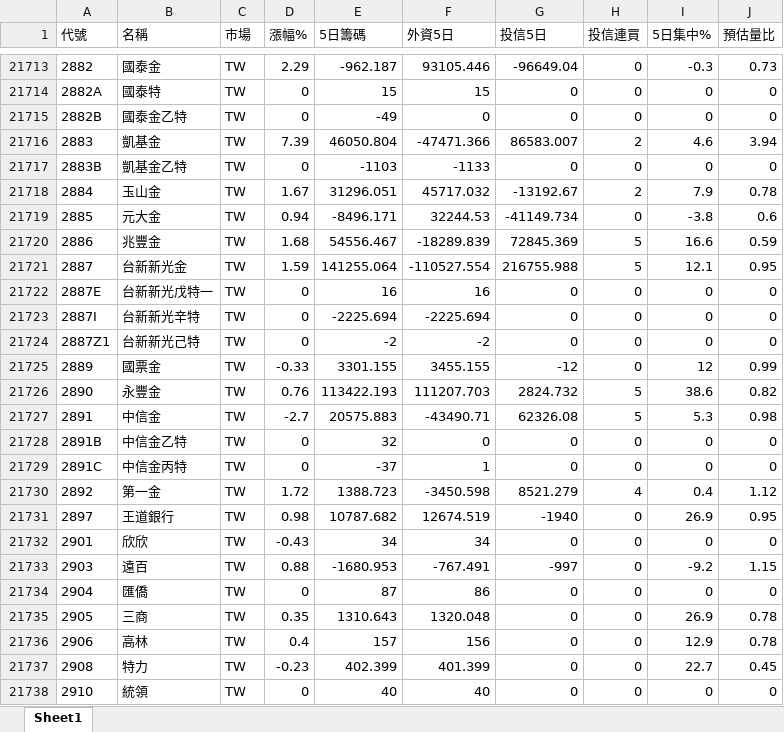
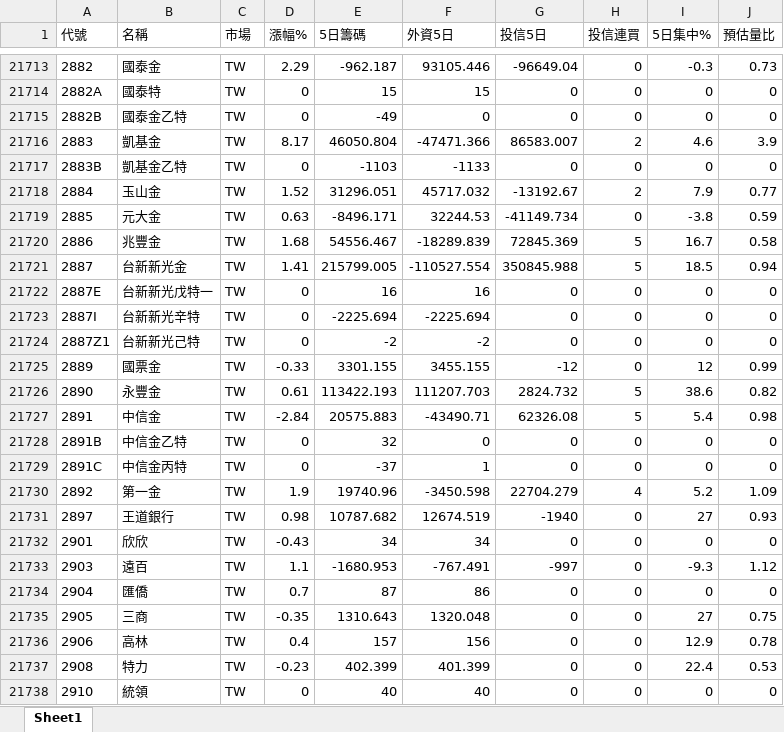
Before and after one commit to Chris701117/tw-institutional-stocker, an Excel workbook: docs/data/stock_report.xlsx, sheet Sheet1, drawn as a sheet; only a part is shown, gaps mark what is left out; values as stored, in another font and other column widths than the file's, no borders; the diff covers the shown part only; the diff names each change by its address in the sheet, - before the commit and + after, or states it on an @@ line.

```diff
--- a/docs/data/stock_report.xlsx (sheet Sheet1)
+++ b/docs/data/stock_report.xlsx (sheet Sheet1)
-D21716 (漲幅%): 7.39
+D21716 (漲幅%): 8.17
-J21716 (預估量比): 3.94
+J21716 (預估量比): 3.9
-D21718 (漲幅%): 1.67
+D21718 (漲幅%): 1.52
-J21718 (預估量比): 0.78
+J21718 (預估量比): 0.77
-D21719 (漲幅%): 0.94
+D21719 (漲幅%): 0.63
-J21719 (預估量比): 0.6
+J21719 (預估量比): 0.59
-I21720 (5日集中%): 16.6
+I21720 (5日集中%): 16.7
-J21720 (預估量比): 0.59
+J21720 (預估量比): 0.58
-D21721 (漲幅%): 1.59
+D21721 (漲幅%): 1.41
-E21721 (5日籌碼): 141255.064
+E21721 (5日籌碼): 215799.005
-G21721 (投信5日): 216755.988
+G21721 (投信5日): 350845.988
-I21721 (5日集中%): 12.1
+I21721 (5日集中%): 18.5
-J21721 (預估量比): 0.95
+J21721 (預估量比): 0.94
-D21726 (漲幅%): 0.76
+D21726 (漲幅%): 0.61
-D21727 (漲幅%): -2.7
+D21727 (漲幅%): -2.84
-I21727 (5日集中%): 5.3
+I21727 (5日集中%): 5.4
-D21730 (漲幅%): 1.72
+D21730 (漲幅%): 1.9
-E21730 (5日籌碼): 1388.723
+E21730 (5日籌碼): 19740.96
-G21730 (投信5日): 8521.279
+G21730 (投信5日): 22704.279
-I21730 (5日集中%): 0.4
+I21730 (5日集中%): 5.2
-J21730 (預估量比): 1.12
+J21730 (預估量比): 1.09
-I21731 (5日集中%): 26.9
+I21731 (5日集中%): 27
-J21731 (預估量比): 0.95
+J21731 (預估量比): 0.93
-D21733 (漲幅%): 0.88
+D21733 (漲幅%): 1.1
-I21733 (5日集中%): -9.2
+I21733 (5日集中%): -9.3
-J21733 (預估量比): 1.15
+J21733 (預估量比): 1.12
-D21734 (漲幅%): 0
+D21734 (漲幅%): 0.7
-D21735 (漲幅%): 0.35
+D21735 (漲幅%): -0.35
-I21735 (5日集中%): 26.9
+I21735 (5日集中%): 27
-J21735 (預估量比): 0.78
+J21735 (預估量比): 0.75
-I21737 (5日集中%): 22.7
+I21737 (5日集中%): 22.4
-J21737 (預估量比): 0.45
+J21737 (預估量比): 0.53
```
Also changed, not shown: 1824 edited cells elsewhere in this sheet, 2 other files.
